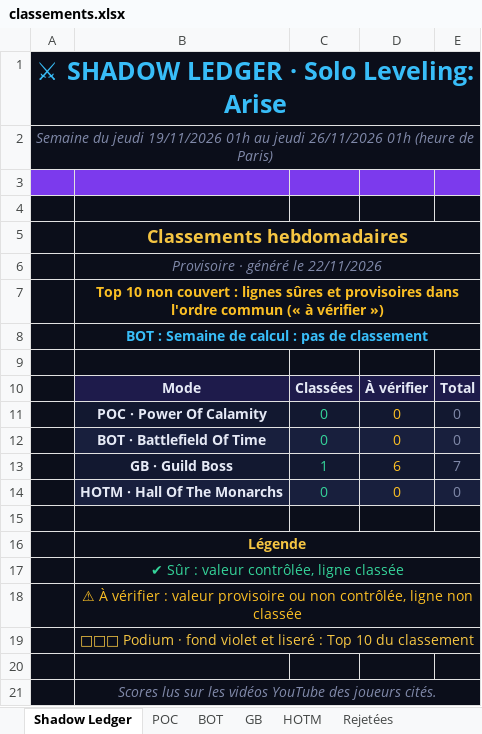
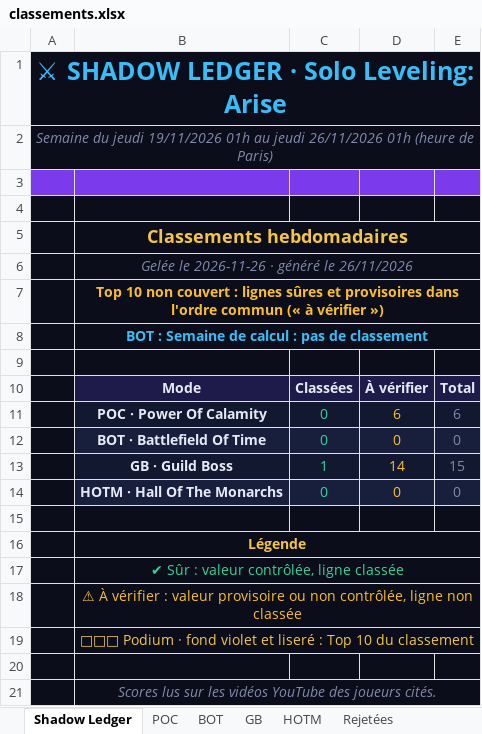
Before and after one commit to shadowledgerhq/shadowledgerhq.github.io, an Excel workbook: exports/2026-11-19/classements.xlsx, sheet Shadow Ledger, drawn as a sheet; values as stored, in another font and other column widths than the file's, no borders; the diff names each change by its address in the sheet, - before the commit and + after, or states it on an @@ line.

```diff
--- a/exports/2026-11-19/classements.xlsx (sheet Shadow Ledger)
+++ b/exports/2026-11-19/classements.xlsx (sheet Shadow Ledger)
-B6: Provisoire · généré le 22/11/2026
+B6: Gelée le 2026-11-26 · généré le 26/11/2026
-D11: 0
+D11: 6
-E11: 0
+E11: 6
-D13: 6
+D13: 14
-E13: 7
+E13: 15
```
Also changed, not shown: sheet Rejetées, sheet GB, sheet POC, 7 other files.
